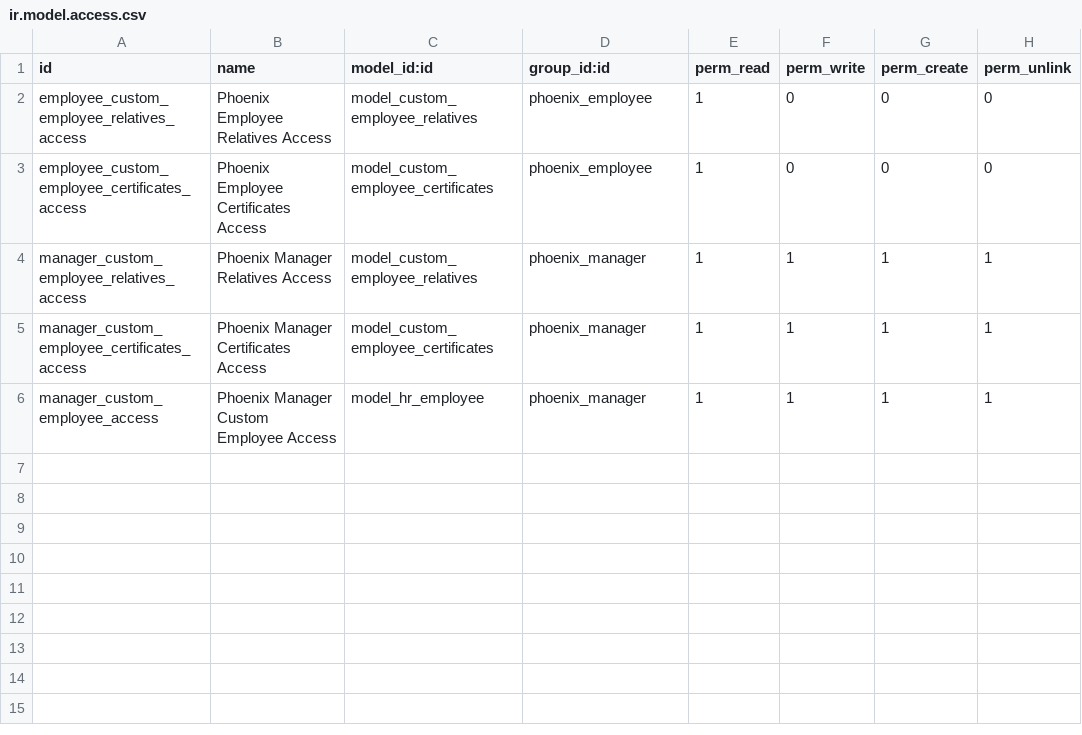
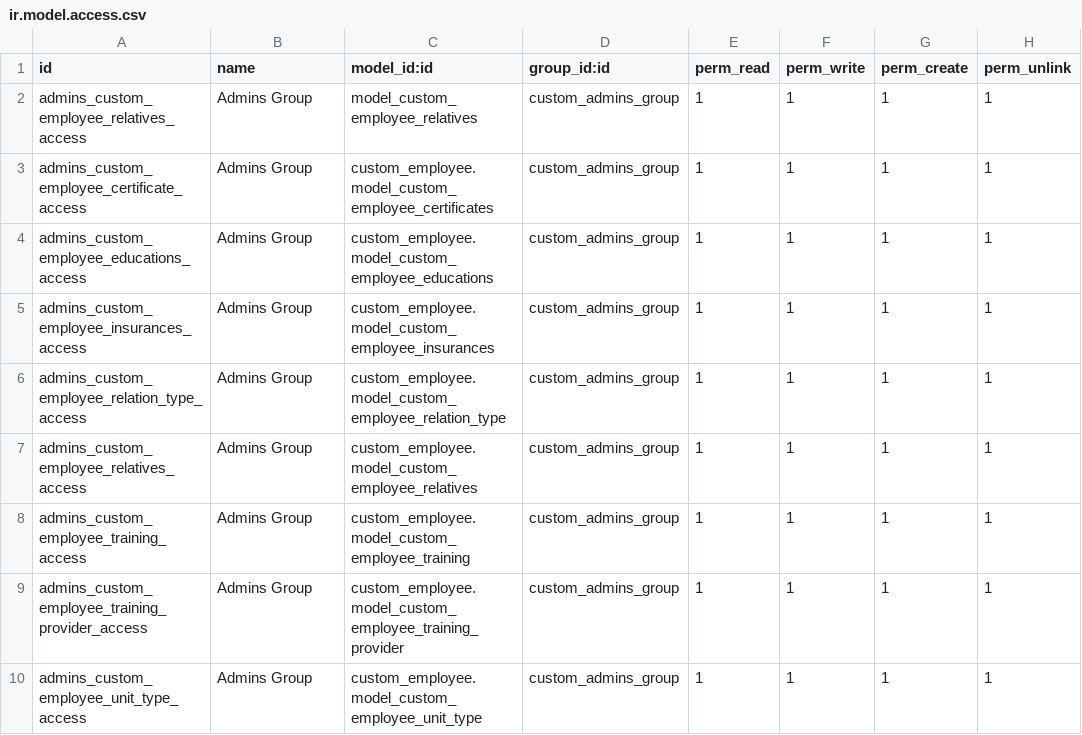
Before and after one commit to arahmanhamdy/odoo37, a CSV file: custom_employee/security/ir.model.access.csv, drawn as a sheet.

Commit message:
define permissions for admins group

```diff
--- a/custom_employee/security/ir.model.access.csv
+++ b/custom_employee/security/ir.model.access.csv
@@ -1,6 +1,10 @@
 id,name,model_id:id,group_id:id,perm_read,perm_write,perm_create,perm_unlink
-employee_custom_employee_relatives_access, Phoenix Employee Relatives Access,model_custom_employee_relatives,phoenix_employee,1,0,0,0
-employee_custom_employee_certificates_access, Phoenix Employee Certificates Access,model_custom_employee_certificates,phoenix_employee,1,0,0,0
-manager_custom_employee_relatives_access, Phoenix Manager Relatives Access,model_custom_employee_relatives,phoenix_manager,1,1,1,1
-manager_custom_employee_certificates_access, Phoenix Manager Certificates Access,model_custom_employee_certificates,phoenix_manager,1,1,1,1
-manager_custom_employee_access, Phoenix Manager Custom Employee Access,model_hr_employee,phoenix_manager,1,1,1,1
+admins_custom_employee_relatives_access,Admins Group,model_custom_employee_relatives,custom_admins_group,1,1,1,1
+admins_custom_employee_certificate_access,Admins Group,custom_employee.model_custom_employee_certificates,custom_admins_group,1,1,1,1
+admins_custom_employee_educations_access,Admins Group,custom_employee.model_custom_employee_educations,custom_admins_group,1,1,1,1
+admins_custom_employee_insurances_access,Admins Group,custom_employee.model_custom_employee_insurances,custom_admins_group,1,1,1,1
+admins_custom_employee_relation_type_access,Admins Group,custom_employee.model_custom_employee_relation_type,custom_admins_group,1,1,1,1
+admins_custom_employee_relatives_access,Admins Group,custom_employee.model_custom_employee_relatives,custom_admins_group,1,1,1,1
+admins_custom_employee_training_access,Admins Group,custom_employee.model_custom_employee_training,custom_admins_group,1,1,1,1
+admins_custom_employee_training_provider_access,Admins Group,custom_employee.model_custom_employee_training_provider,custom_admins_group,1,1,1,1
+admins_custom_employee_unit_type_access,Admins Group,custom_employee.model_custom_employee_unit_type,custom_admins_group,1,1,1,1
```
Also changed, not shown: 3 other files.
